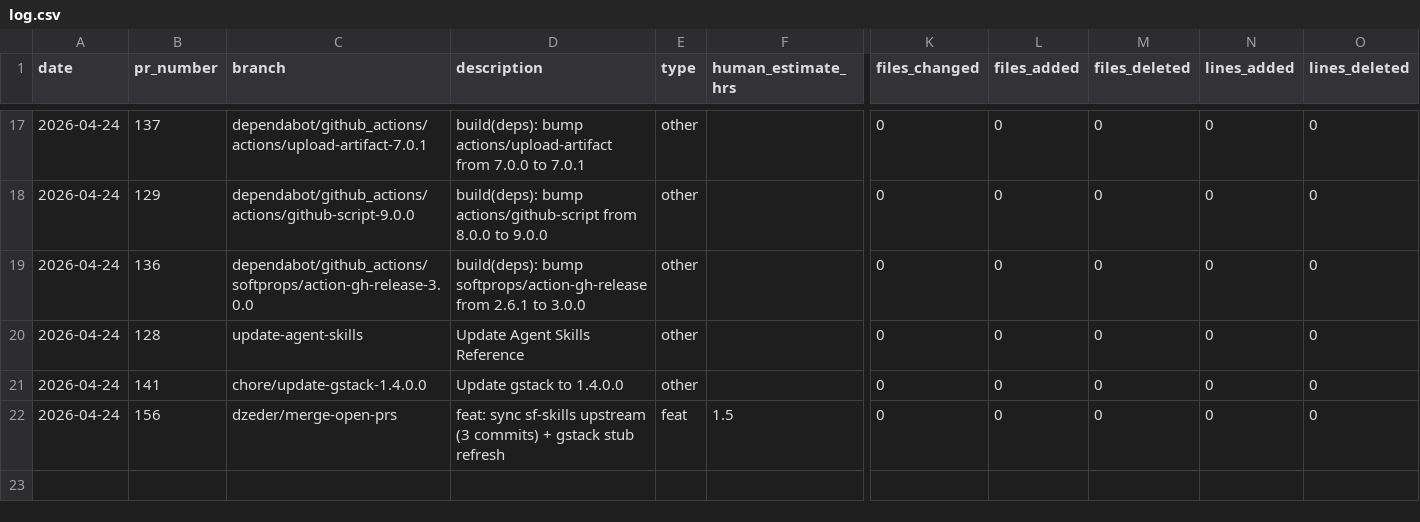
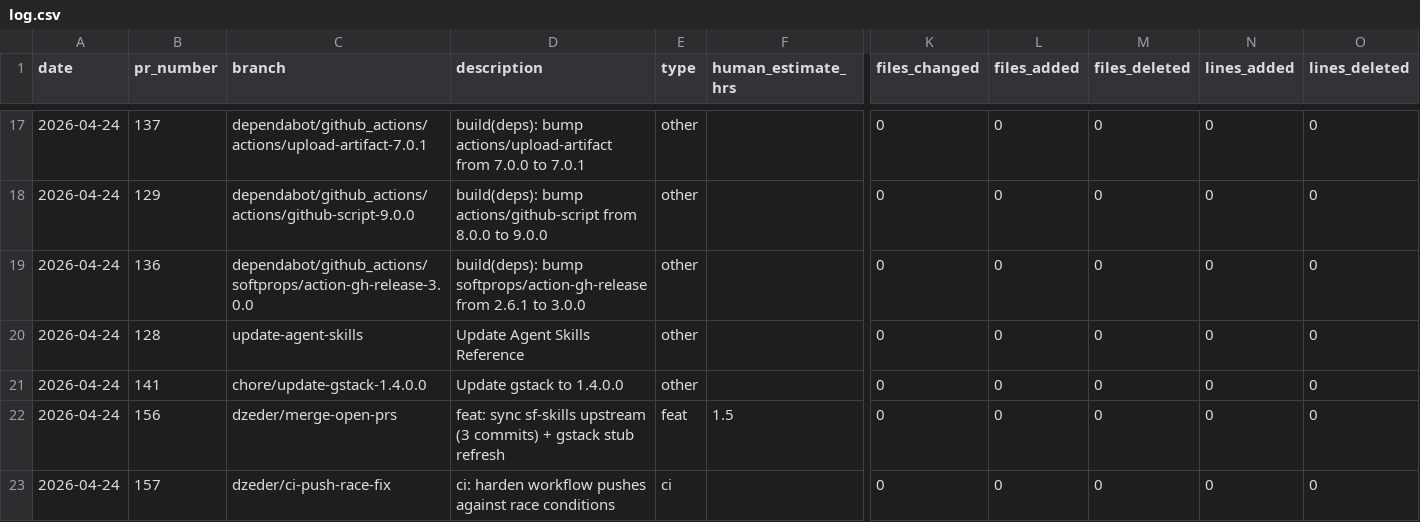
Before and after one commit to dzeder/grilling-chipmunks, a CSV file: .time-tracking/log.csv, drawn as a sheet; only a part is shown, gaps mark what is left out; rows hold the shown columns only; the diff names each change by its address in the sheet, - before the commit and + after, or states it on an @@ line.

```diff
--- a/.time-tracking/log.csv
+++ b/.time-tracking/log.csv
+row 23: 2026-04-24 | 157 | dzeder/ci-push-race-fix | ci: harden workflow pushes against race conditions | ci |  | 0 | 0 | 0 | 0 | 0
```
